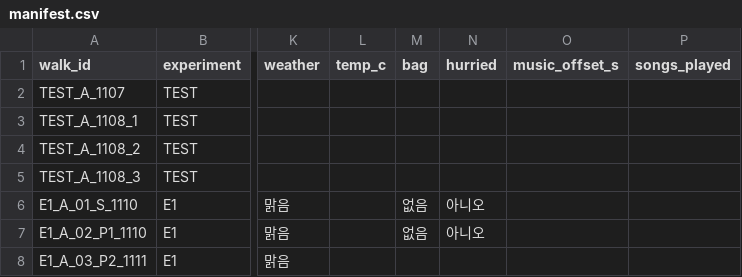
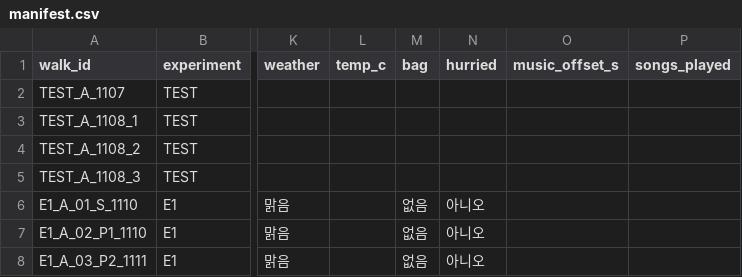
Before and after one commit to joon56/my-ultimate-playlist, a CSV file: data/manifest.csv, drawn as a sheet; only a part is shown, gaps mark what is left out; the diff names each change by its address in the sheet, - before the commit and + after, or states it on an @@ line.

```diff
--- a/data/manifest.csv
+++ b/data/manifest.csv
-M8 (bag): (empty)
+M8 (bag): 없음
-N8 (hurried): (empty)
+N8 (hurried): 아니오
```
Also changed, not shown: 1 other file.
